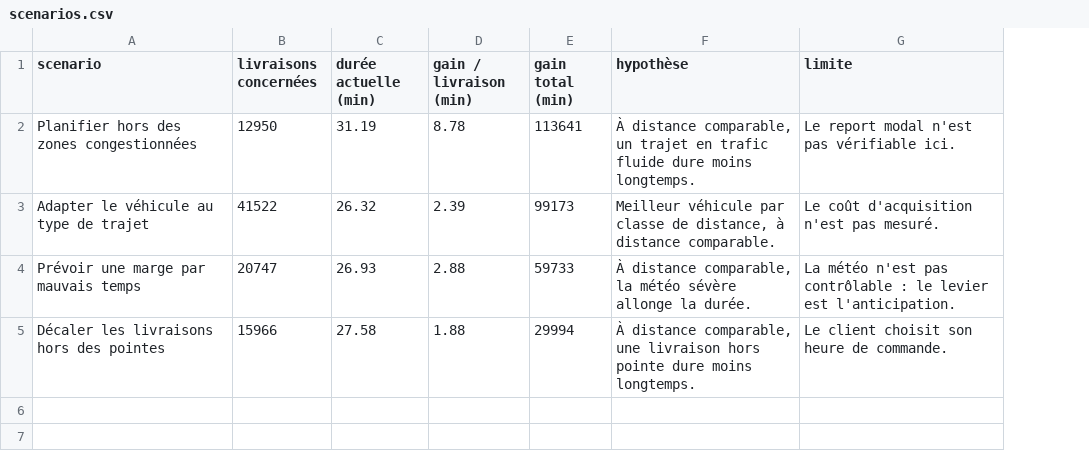
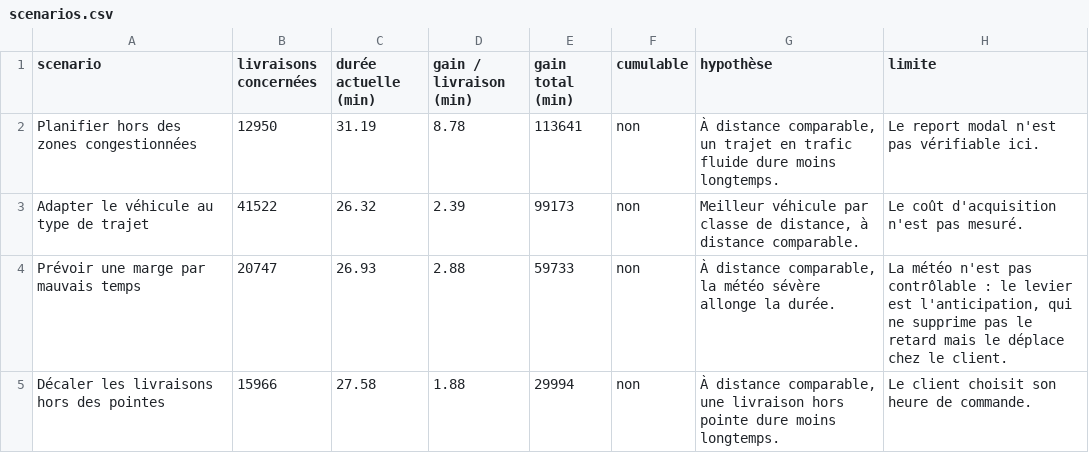
Before and after one commit to chel42/transport-logistique-ds, a CSV file: outputs/tables/scenarios.csv, drawn as a sheet; addresses are those after the commit; the diff names each change by its address in the sheet, - before the commit and + after, or states it on an @@ line.

Commit message:
Corriger le double comptage des scenarios et recaler la documentation
Scenarios (le point le plus important) :
- les 4 leviers se recouvrent : le levier vehicule porte sur les 41 522
  livraisons, donc sur toutes, y compris celles deja comptees par les
  trois autres. Additionner les lignes comptait 61 262 minutes de gain
  fantome (302 541 au lieu de 241 279).
- gain_par_livraison() attribue maintenant un gain a CHAQUE livraison,
  NaN si le levier ne la concerne pas ; c'est ce qui rend le recouvrement
  visible au lieu de le supposer.
- total non cumulable calcule : pour chaque livraison, le meilleur gain
  parmi les leviers qui la concernent.
- colonne "cumulable" = non, et avertissement ecrit dans le Markdown
  exporte, sinon le lecteur n'avait aucun moyen de le deviner.

KPI :
- K5 (temps d'attente moyen) et K10 (gain sans les bouchons) etaient
  absents du tableau : 10 KPI codes au lieu de 12.
- ajout d'une colonne Code, et separation des 2 statistiques
  complementaires qui n'ont pas de code.

hypotheses.csv :
- "p = 0e+00" devient "p < 1e-300" : sous 1e-300 la notation
  scientifique affiche zero, ce qui se lit comme une panne.

Documentation :
- README : 64 cellules annoncees -> 66 (26 texte, 40 code) ; figure
  V3_jours_semaine.png absente du tableau ; GUIDE_ANALYSE.md absent de
  l'arborescence ; ajout d'une section sur les leviers non cumulables et
  sur la distinction KPI / statistiques complementaires.
- GUIDE_ANALYSE.md : gain_situation() -> gain_par_livraison(), cellule 49,
  62 et 65 mises a jour, "12 indicateurs" -> "12 KPI".
- controle automatique : les 10 figures du disque sont citees dans le
  README et dans le guide.

```diff
--- a/outputs/tables/scenarios.csv
+++ b/outputs/tables/scenarios.csv
+column F (cumulable), rows 2-5: all non
-H4 (limite): …levier est l'anticipation.
+H4 (limite): …levier est l'anticipation, qui ne supprime pas le retard mais le déplace chez le client.
```
Also changed, not shown: outputs/tables/hypotheses.csv, outputs/tables/kpi.csv, 5 other files.
